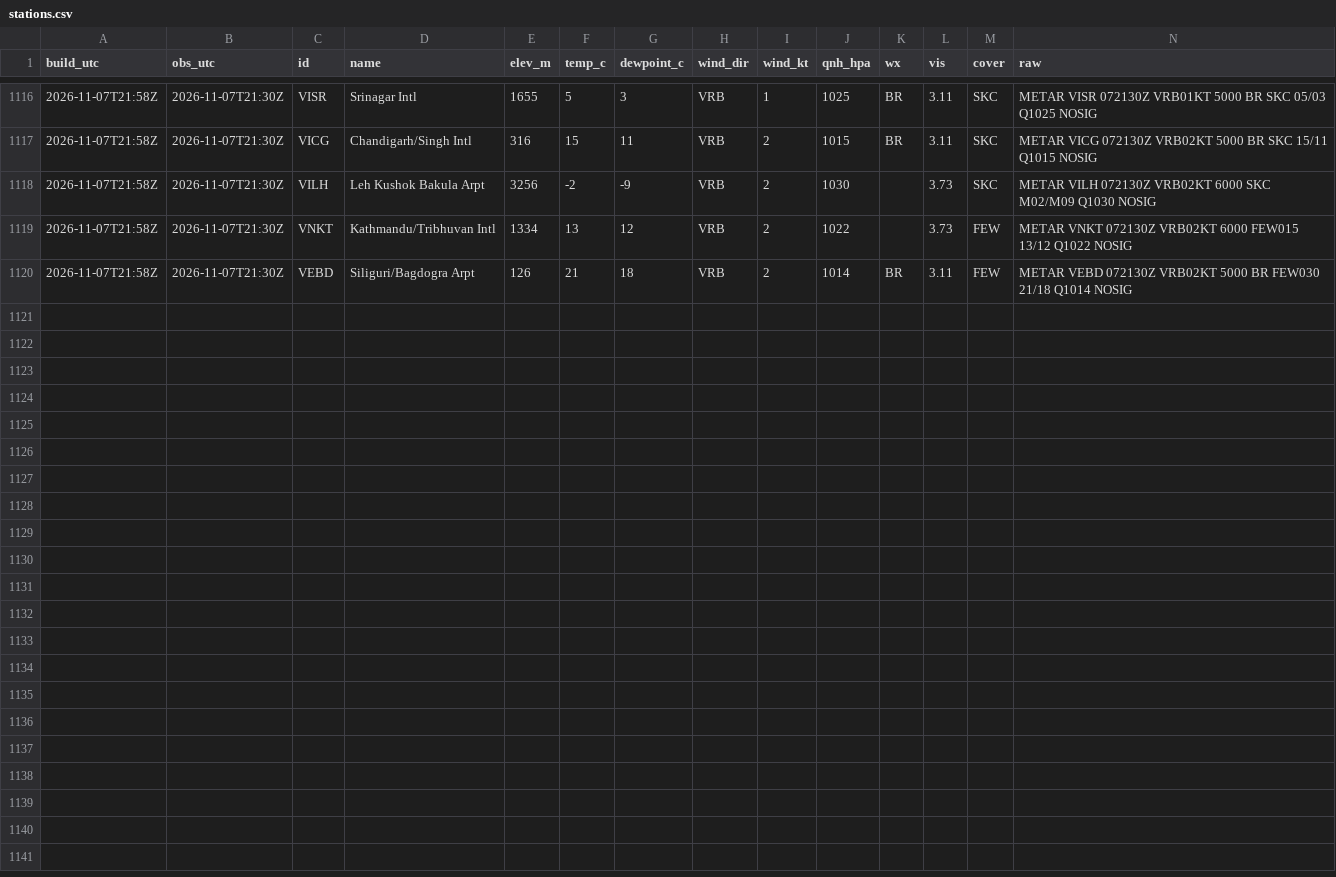
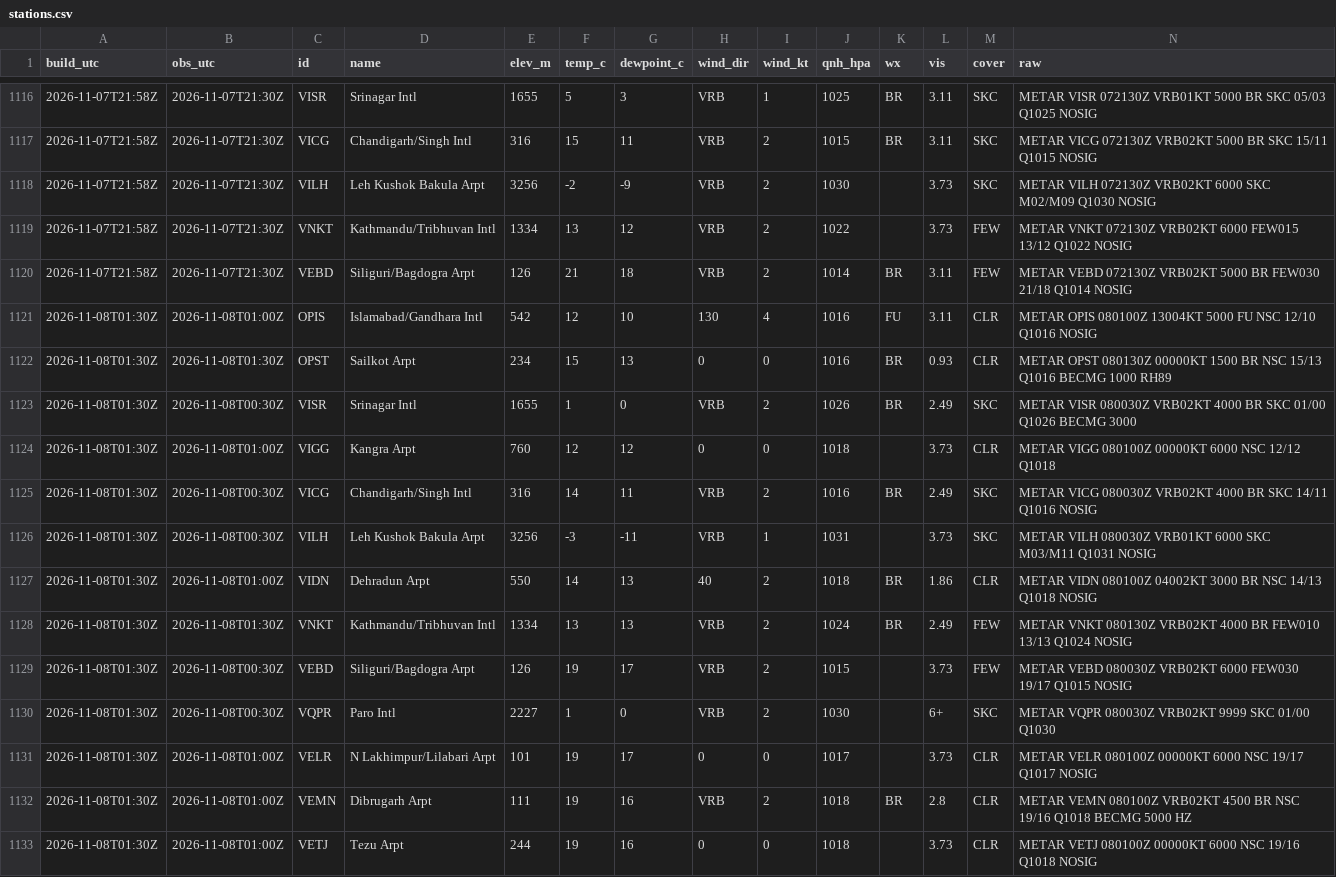
Before and after one commit to rahulbhargavain/himalaya-nowcast-atlas, a CSV file: stations.csv, drawn as a sheet; only a part is shown, gaps mark what is left out; the diff names each change by its address in the sheet, - before the commit and + after, or states it on an @@ line.

```diff
--- a/stations.csv
+++ b/stations.csv
+row 1121: 2026-11-08T01:30Z | 2026-11-08T01:00Z | OPIS | Islamabad/Gandhara Intl | 542 | 12 | 10 | 130 | 4 | 1016 | FU | 3.11 | CLR | METAR OPIS 080100Z 13004KT 5000 FU NSC 12/10 Q1016 NOSIG
+row 1122: 2026-11-08T01:30Z | 2026-11-08T01:30Z | OPST | Sailkot Arpt | 234 | 15 | 13 | 0 | 0 | 1016 | BR | 0.93 | CLR | METAR OPST 080130Z 00000KT 1500 BR NSC 15/13 Q1016 BECMG 1000 RH89
+row 1123: 2026-11-08T01:30Z | 2026-11-08T00:30Z | VISR | Srinagar Intl | 1655 | 1 | 0 | VRB | 2 | 1026 | BR | 2.49 | SKC | METAR VISR 080030Z VRB02KT 4000 BR SKC 01/00 Q1026 BECMG 3000
+row 1124: 2026-11-08T01:30Z | 2026-11-08T01:00Z | VIGG | Kangra Arpt | 760 | 12 | 12 | 0 | 0 | 1018 |  | 3.73 | CLR | METAR VIGG 080100Z 00000KT 6000 NSC 12/12 Q1018
+row 1125: 2026-11-08T01:30Z | 2026-11-08T00:30Z | VICG | Chandigarh/Singh Intl | 316 | 14 | 11 | VRB | 2 | 1016 | BR | 2.49 | SKC | METAR VICG 080030Z VRB02KT 4000 BR SKC 14/11 Q1016 NOSIG
+row 1126: 2026-11-08T01:30Z | 2026-11-08T00:30Z | VILH | Leh Kushok Bakula Arpt | 3256 | -3 | -11 | VRB | 1 | 1031 |  | 3.73 | SKC | METAR VILH 080030Z VRB01KT 6000 SKC M03/M11 Q1031 NOSIG
+row 1127: 2026-11-08T01:30Z | 2026-11-08T01:00Z | VIDN | Dehradun Arpt | 550 | 14 | 13 | 40 | 2 | 1018 | BR | 1.86 | CLR | METAR VIDN 080100Z 04002KT 3000 BR NSC 14/13 Q1018 NOSIG
+row 1128: 2026-11-08T01:30Z | 2026-11-08T01:30Z | VNKT | Kathmandu/Tribhuvan Intl | 1334 | 13 | 13 | VRB | 2 | 1024 | BR | 2.49 | FEW | METAR VNKT 080130Z VRB02KT 4000 BR FEW010 13/13 Q1024 NOSIG
+row 1129: 2026-11-08T01:30Z | 2026-11-08T00:30Z | VEBD | Siliguri/Bagdogra Arpt | 126 | 19 | 17 | VRB | 2 | 1015 |  | 3.73 | FEW | METAR VEBD 080030Z VRB02KT 6000 FEW030 19/17 Q1015 NOSIG
+row 1130: 2026-11-08T01:30Z | 2026-11-08T00:30Z | VQPR | Paro Intl | 2227 | 1 | 0 | VRB | 2 | 1030 |  | 6+ | SKC | METAR VQPR 080030Z VRB02KT 9999 SKC 01/00 Q1030
+row 1131: 2026-11-08T01:30Z | 2026-11-08T01:00Z | VELR | N Lakhimpur/Lilabari Arpt | 101 | 19 | 17 | 0 | 0 | 1017 |  | 3.73 | CLR | METAR VELR 080100Z 00000KT 6000 NSC 19/17 Q1017 NOSIG
+row 1132: 2026-11-08T01:30Z | 2026-11-08T01:00Z | VEMN | Dibrugarh Arpt | 111 | 19 | 16 | VRB | 2 | 1018 | BR | 2.8 | CLR | METAR VEMN 080100Z VRB02KT 4500 BR NSC 19/16 Q1018 BECMG 5000 HZ
+row 1133: 2026-11-08T01:30Z | 2026-11-08T01:00Z | VETJ | Tezu Arpt | 244 | 19 | 16 | 0 | 0 | 1018 |  | 3.73 | CLR | METAR VETJ 080100Z 00000KT 6000 NSC 19/16 Q1018 NOSIG
```
Also changed, not shown: builds.csv, gauges.csv, 9 other files.
